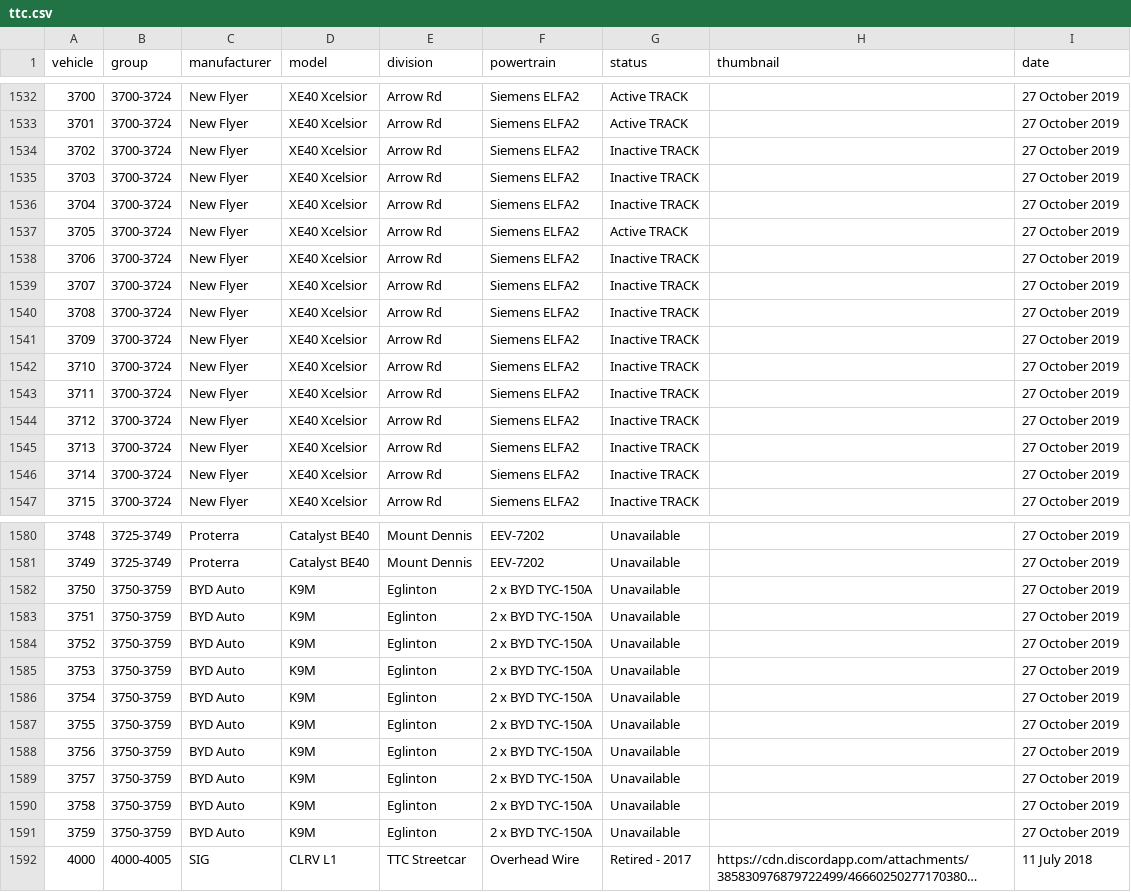
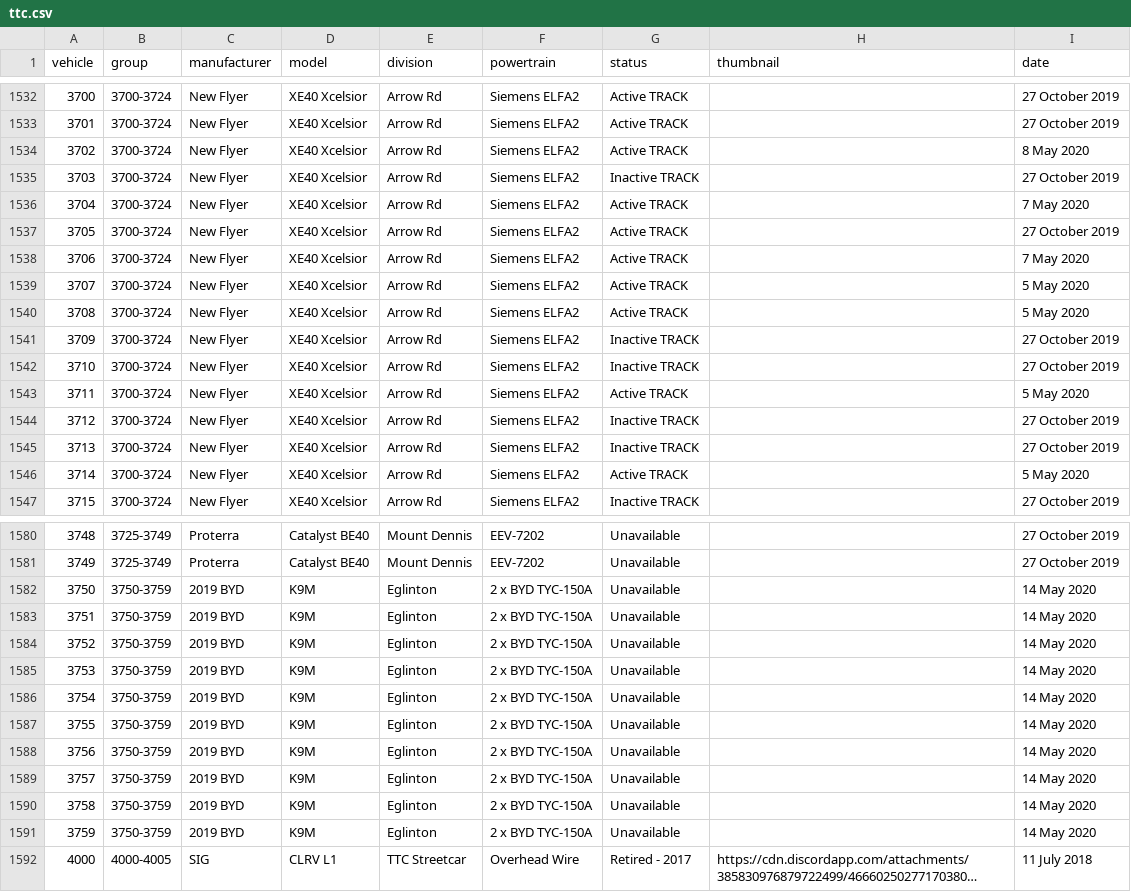
Before and after one commit to BlueNightToronto/njc, a CSV file: njc/fleets/ttc.csv, drawn as a sheet; only a part is shown, gaps mark what is left out; long unchanged cells end in …; the diff covers the shown part only; the diff names each change by its address in the sheet, - before the commit and + after, or states it on an @@ line.

```diff
--- a/njc/fleets/ttc.csv
+++ b/njc/fleets/ttc.csv
-G1534 (status): Inactive TRACK
+G1534 (status): Active TRACK
-I1534 (date): 27 October 2019
+I1534 (date): 8 May 2020
-G1536 (status): Inactive TRACK
+G1536 (status): Active TRACK
-I1536 (date): 27 October 2019
+I1536 (date): 7 May 2020
-G1538:G1540 (status): Inactive TRACK
+G1538:G1540 (status): Active TRACK
-I1538 (date): 27 October 2019
+I1538 (date): 7 May 2020
-I1539:I1540 (date): 27 October 2019
+I1539:I1540 (date): 5 May 2020
-G1543 (status): Inactive TRACK
+G1543 (status): Active TRACK
-I1543 (date): 27 October 2019
+I1543 (date): 5 May 2020
-G1546 (status): Inactive TRACK
+G1546 (status): Active TRACK
-I1546 (date): 27 October 2019
+I1546 (date): 5 May 2020
-C1582:C1591 (manufacturer): BYD Auto
+C1582:C1591 (manufacturer): 2019 BYD
-I1582:I1591 (date): 27 October 2019
+I1582:I1591 (date): 14 May 2020
```
Also changed, not shown: 159 edited cells elsewhere in this file.
